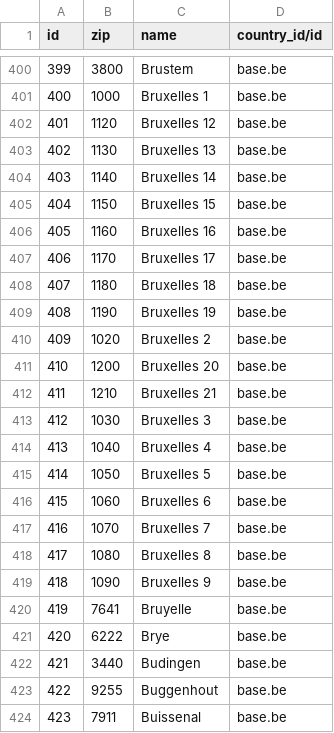
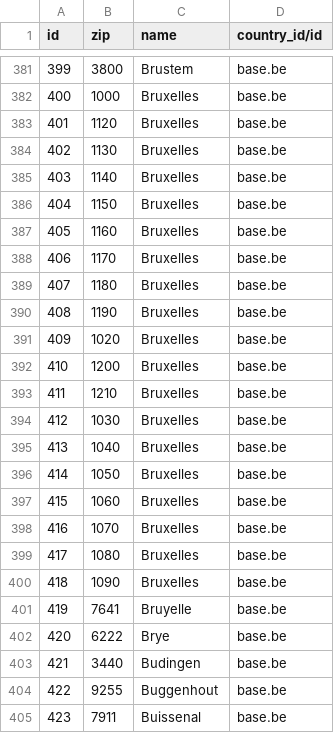
Before and after one commit to mva-odoo/old-syndic, a CSV file: syndic_base/datas/res.partner.city.csv, drawn as a sheet; only a part is shown, gaps mark what is left out; the diff covers the shown part only.

```diff
--- a/syndic_base/datas/res.partner.city.csv
+++ b/syndic_base/datas/res.partner.city.csv
@@ -400,21 +381,21 @@ id,zip,name,country_id/id
 399,3800,Brustem,base.be
-400,1000,Bruxelles 1,base.be
-401,1120,Bruxelles 12,base.be
-402,1130,Bruxelles 13,base.be
-403,1140,Bruxelles 14,base.be
-404,1150,Bruxelles 15,base.be
-405,1160,Bruxelles 16,base.be
-406,1170,Bruxelles 17,base.be
-407,1180,Bruxelles 18,base.be
-408,1190,Bruxelles 19,base.be
-409,1020,Bruxelles 2,base.be
-410,1200,Bruxelles 20,base.be
-411,1210,Bruxelles 21,base.be
-412,1030,Bruxelles 3,base.be
-413,1040,Bruxelles 4,base.be
-414,1050,Bruxelles 5,base.be
-415,1060,Bruxelles 6,base.be
-416,1070,Bruxelles 7,base.be
-417,1080,Bruxelles 8,base.be
-418,1090,Bruxelles 9,base.be
+400,1000,Bruxelles,base.be
+401,1120,Bruxelles,base.be
+402,1130,Bruxelles,base.be
+403,1140,Bruxelles,base.be
+404,1150,Bruxelles,base.be
+405,1160,Bruxelles,base.be
+406,1170,Bruxelles,base.be
+407,1180,Bruxelles,base.be
+408,1190,Bruxelles,base.be
+409,1020,Bruxelles,base.be
+410,1200,Bruxelles,base.be
+411,1210,Bruxelles,base.be
+412,1030,Bruxelles,base.be
+413,1040,Bruxelles,base.be
+414,1050,Bruxelles,base.be
+415,1060,Bruxelles,base.be
+416,1070,Bruxelles,base.be
+417,1080,Bruxelles,base.be
+418,1090,Bruxelles,base.be
 419,7641,Bruyelle,base.be
```
Also changed, not shown: 19 removed rows and 7 edited cells elsewhere in this file, 3 other files.
